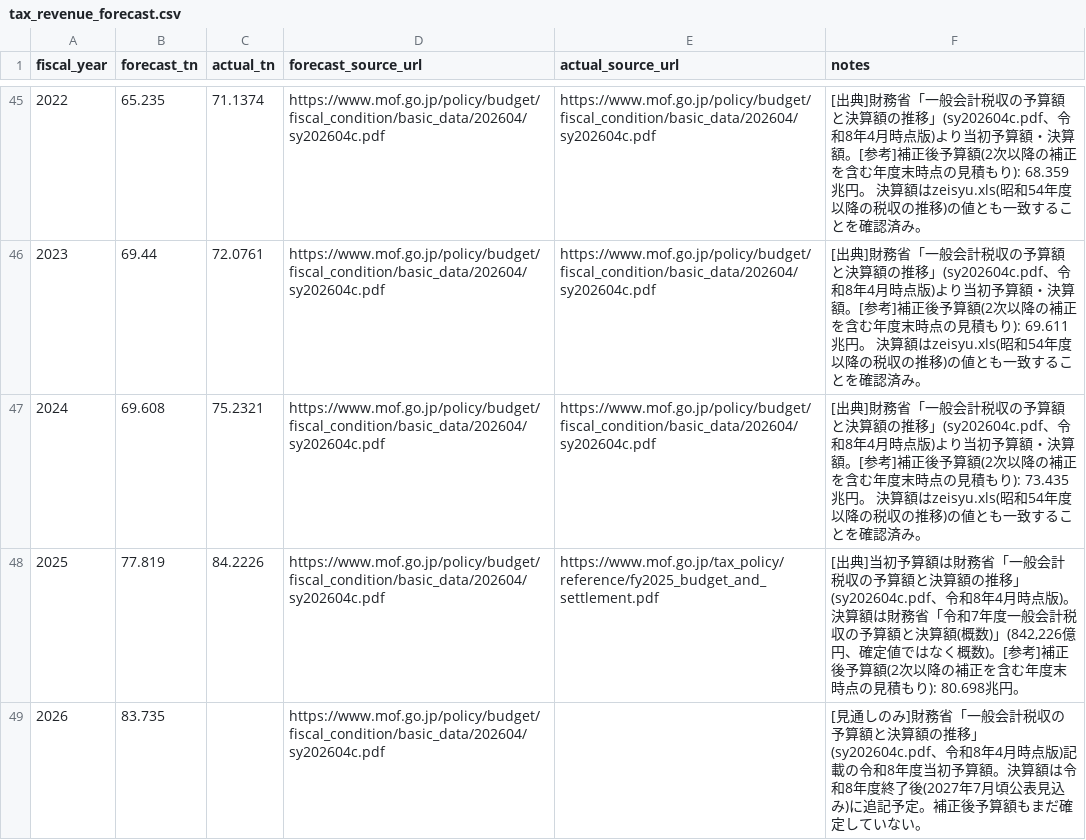
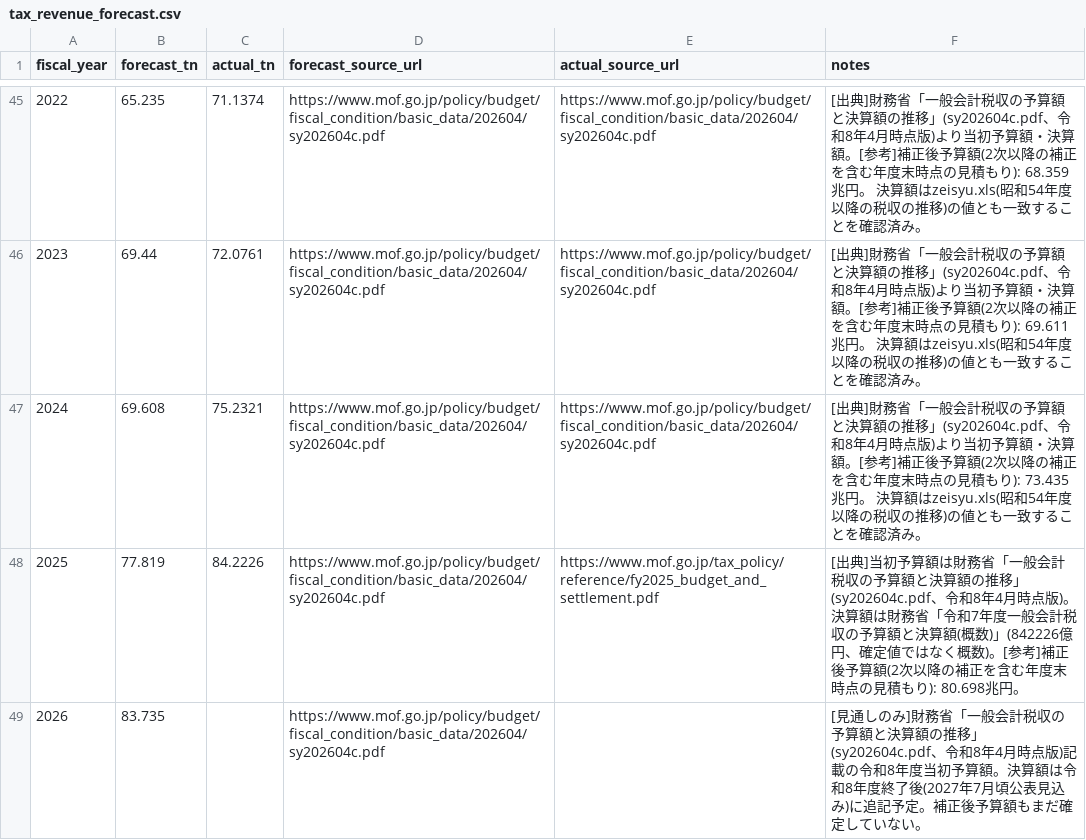
Before and after one commit to zurekei/site, a CSV file: data/tax_revenue_forecast.csv, drawn as a sheet; only a part is shown, gaps mark what is left out.

```diff
--- a/data/tax_revenue_forecast.csv
+++ b/data/tax_revenue_forecast.csv
@@ -47,3 +47,3 @@ fiscal_year,forecast_tn,actual_tn,forecast_source_url,actual_source_url,notes
 2024,69.608,75.2321,https://www.mof.go.jp/policy/budget/fiscal_condition/basic_data/202604/sy202604c.pdf,https://www.mof.go.jp/policy/budget/fiscal_condition/basic_data/202604/sy202604c.pdf,[出典]財務省「一般会計税収の予算額と決算額の推移」(sy202604c.pdf、令和8年4月時点版)より当初予算額・決算額。[参考]補正後予算額(2次以降の補正を含む年度末時点の見積もり): 73.435兆円。 決算額はzeisyu.xls(昭和54年度以降の税収の推移)の値とも一致することを確認済み。
-2025,77.819,84.2226,https://www.mof.go.jp/policy/budget/fiscal_condition/basic_data/202604/sy202604c.pdf,https://www.mof.go.jp/tax_policy/reference/fy2025_budget_and_settlement.pdf,"[出典]当初予算額は財務省「一般会計税収の予算額と決算額の推移」(sy202604c.pdf、令和8年4月時点版)。決算額は財務省「令和7年度一般会計税収の予算額と決算額(概数)」(842,226億円、確定値ではなく概数)。[参考]補正後予算額(2次以降の補正を含む年度末時点の見積もり): 80.698兆円。"
+2025,77.819,84.2226,https://www.mof.go.jp/policy/budget/fiscal_condition/basic_data/202604/sy202604c.pdf,https://www.mof.go.jp/tax_policy/reference/fy2025_budget_and_settlement.pdf,[出典]当初予算額は財務省「一般会計税収の予算額と決算額の推移」(sy202604c.pdf、令和8年4月時点版)。決算額は財務省「令和7年度一般会計税収の予算額と決算額(概数)」(842226億円、確定値ではなく概数)。[参考]補正後予算額(2次以降の補正を含む年度末時点の見積もり): 80.698兆円。
 2026,83.735,,https://www.mof.go.jp/policy/budget/fiscal_condition/basic_data/202604/sy202604c.pdf,,[見通しのみ]財務省「一般会計税収の予算額と決算額の推移」(sy202604c.pdf、令和8年4月時点版)記載の令和8年度当初予算額。決算額は令和8年度終了後(2027年7月頃公表見込み)に追記予定。補正後予算額もまだ確定していない。
```
Also changed, not shown: data/current_account_forecast.csv, 3 other files.
